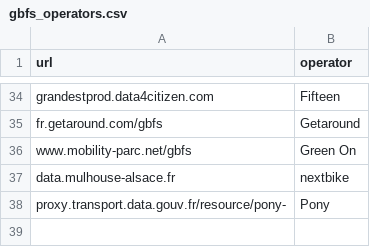
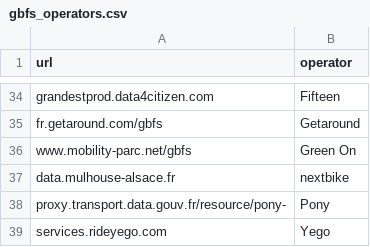
Before and after one commit to etalab/transport-site, a CSV file: apps/transport/priv/gbfs_operators.csv, drawn as a sheet; only a part is shown, gaps mark what is left out; the diff names each change by its address in the sheet, - before the commit and + after, or states it on an @@ line.

```diff
--- a/apps/transport/priv/gbfs_operators.csv
+++ b/apps/transport/priv/gbfs_operators.csv
+row 39: services.rideyego.com | Yego
```
Also changed, not shown: 1 other file.
